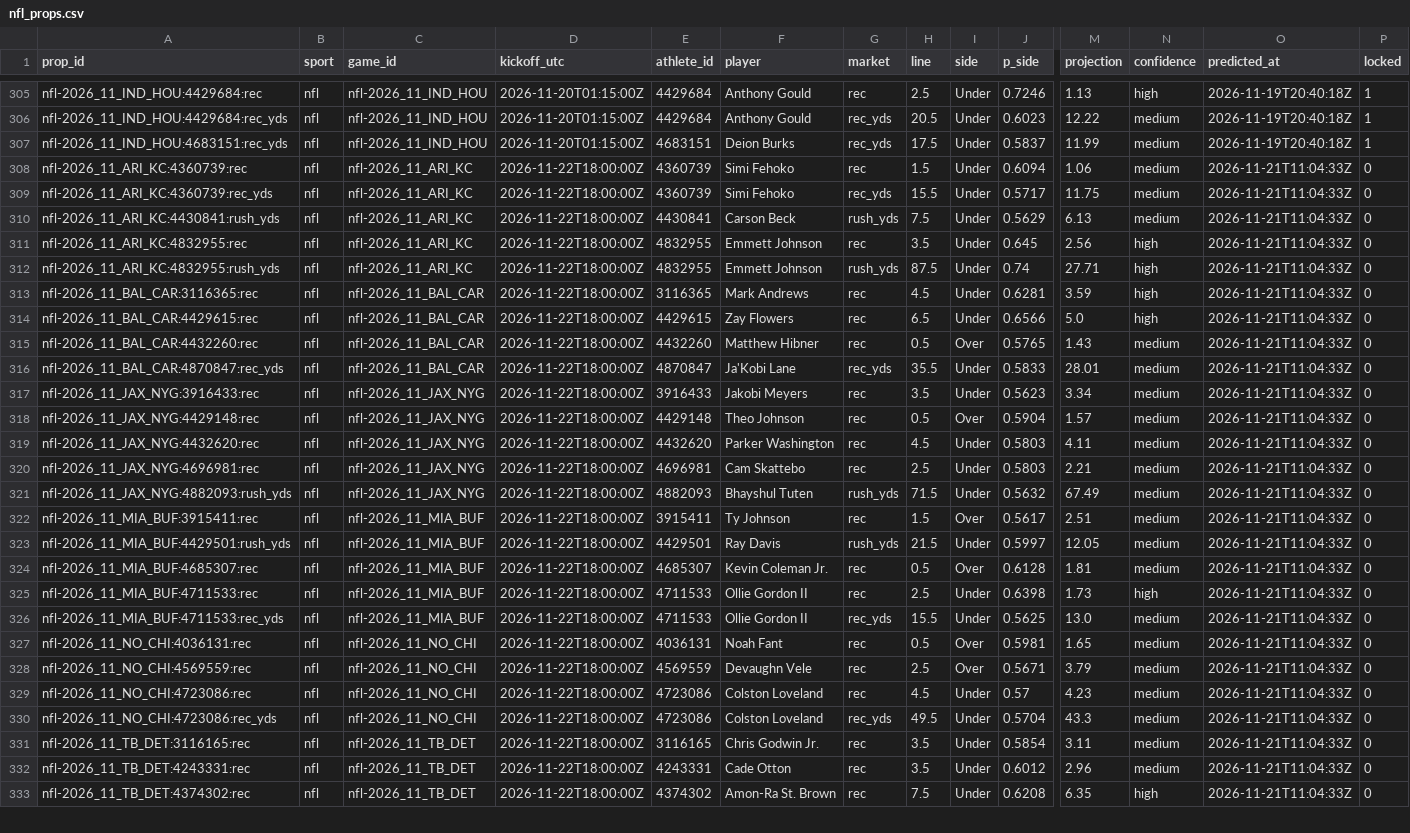
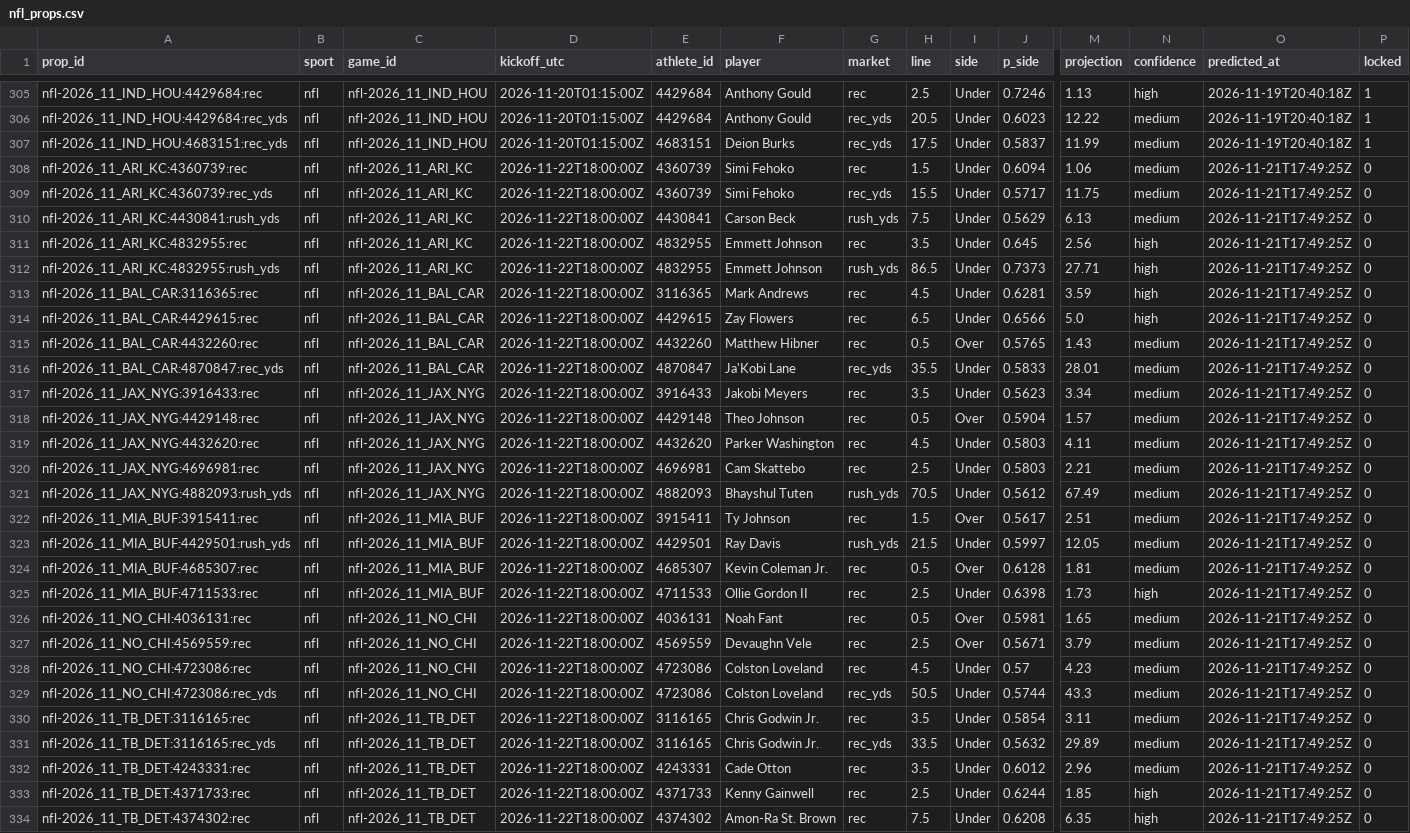
Before and after one commit to pknsubuga07/pl-forecast, a CSV file: data/ledger/nfl_props.csv, drawn as a sheet; only a part is shown, gaps mark what is left out; removed rows and columns are numbered as before the commit, all else as after; rows hold the shown columns only; the diff covers the shown part only; the diff names each change by its address in the sheet, - before the commit and + after, or states it on an @@ line.

```diff
--- a/data/ledger/nfl_props.csv
+++ b/data/ledger/nfl_props.csv
-O308:O325 (predicted_at): 2026-11-21T11:04:33Z
+O308:O325 (predicted_at): 2026-11-21T17:49:25Z
-H312 (line): 87.5
+H312 (line): 86.5
-J312 (p_side): 0.74
+J312 (p_side): 0.7373
-H321 (line): 71.5
+H321 (line): 70.5
-J321 (p_side): 0.5632
+J321 (p_side): 0.5612
-row 326: nfl-2026_11_MIA_BUF:4711533:rec_yds | nfl | nfl-2026_11_MIA_BUF | 2026-11-22T18:00:00Z | 4711533 | Ollie Gordon II | rec_yds | 15.5 | Under | 0.5625 | 13.0 | medium | 2026-11-21T11:04:33Z | 0
-O326:O330 (predicted_at): 2026-11-21T11:04:33Z
+O326:O330 (predicted_at): 2026-11-21T17:49:25Z
-H329 (line): 49.5
+H329 (line): 50.5
-J329 (p_side): 0.5704
+J329 (p_side): 0.5744
+row 331: nfl-2026_11_TB_DET:3116165:rec_yds | nfl | nfl-2026_11_TB_DET | 2026-11-22T18:00:00Z | 3116165 | Chris Godwin Jr. | rec_yds | 33.5 | Under | 0.5632 | 29.89 | medium | 2026-11-21T17:49:25Z | 0
-O332 (predicted_at): 2026-11-21T11:04:33Z
+O332 (predicted_at): 2026-11-21T17:49:25Z
+row 333: nfl-2026_11_TB_DET:4371733:rec | nfl | nfl-2026_11_TB_DET | 2026-11-22T18:00:00Z | 4371733 | Kenny Gainwell | rec | 2.5 | Under | 0.6244 | 1.85 | high | 2026-11-21T17:49:25Z | 0
-O334 (predicted_at): 2026-11-21T11:04:33Z
+O334 (predicted_at): 2026-11-21T17:49:25Z
```
Also changed, not shown: 3 added rows, 2 removed rows and 50 edited cells elsewhere in this file, data/ledger/nba_predictions.csv, data/ledger/nba_props.csv, 17 other files.
